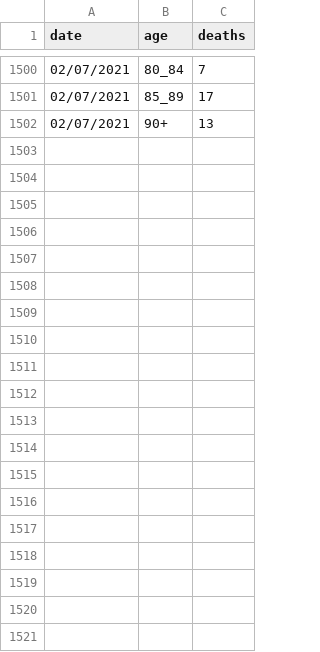
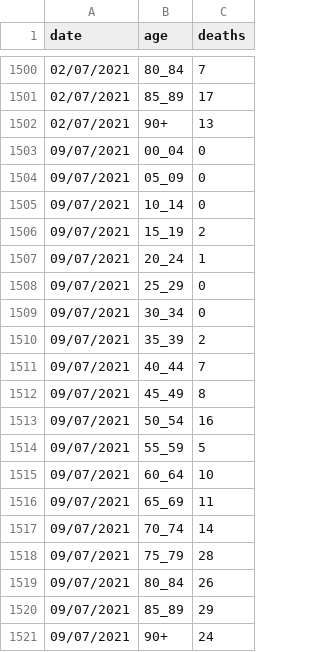
Before and after one commit to bobverity/COVID_datavis, a CSV file: data/age_deaths.csv, drawn as a sheet; only a part is shown, gaps mark what is left out; the diff names each change by its address in the sheet, - before the commit and + after, or states it on an @@ line.

```diff
--- a/data/age_deaths.csv
+++ b/data/age_deaths.csv
+row 1503: 09/07/2021 | 00_04 | 0
+row 1504: 09/07/2021 | 05_09 | 0
+row 1505: 09/07/2021 | 10_14 | 0
+row 1506: 09/07/2021 | 15_19 | 2
+row 1507: 09/07/2021 | 20_24 | 1
+row 1508: 09/07/2021 | 25_29 | 0
+row 1509: 09/07/2021 | 30_34 | 0
+row 1510: 09/07/2021 | 35_39 | 2
+row 1511: 09/07/2021 | 40_44 | 7
+row 1512: 09/07/2021 | 45_49 | 8
+row 1513: 09/07/2021 | 50_54 | 16
+row 1514: 09/07/2021 | 55_59 | 5
+row 1515: 09/07/2021 | 60_64 | 10
+row 1516: 09/07/2021 | 65_69 | 11
+row 1517: 09/07/2021 | 70_74 | 14
+row 1518: 09/07/2021 | 75_79 | 28
+row 1519: 09/07/2021 | 80_84 | 26
+row 1520: 09/07/2021 | 85_89 | 29
+row 1521: 09/07/2021 | 90+ | 24
```
Also changed, not shown: data/population_pyramid.csv, 16 other files.
